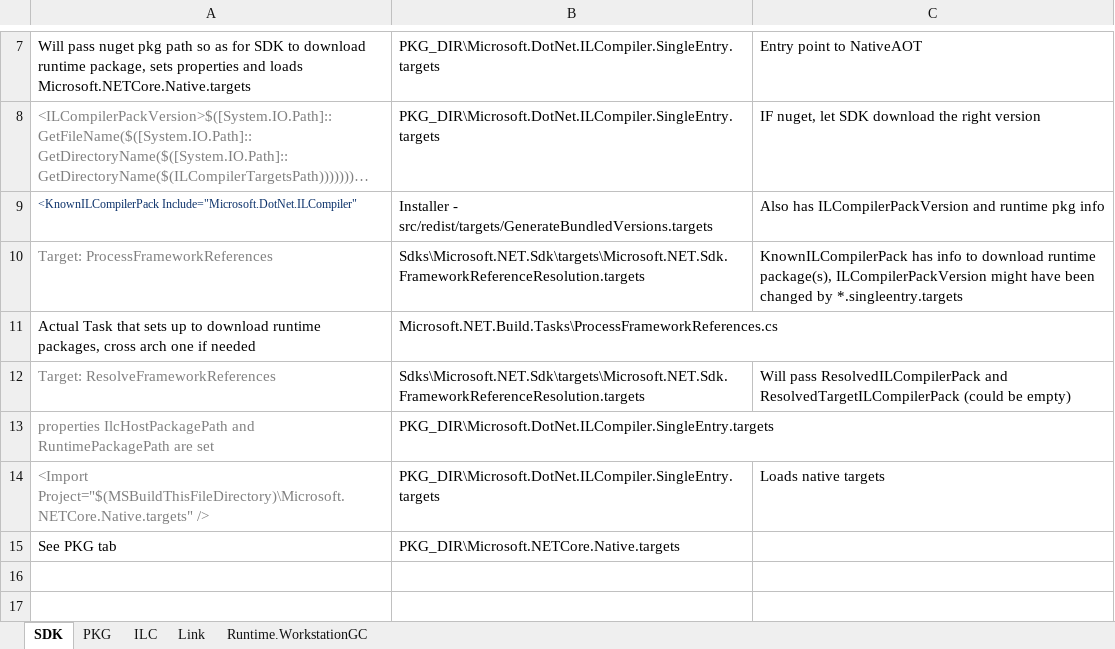
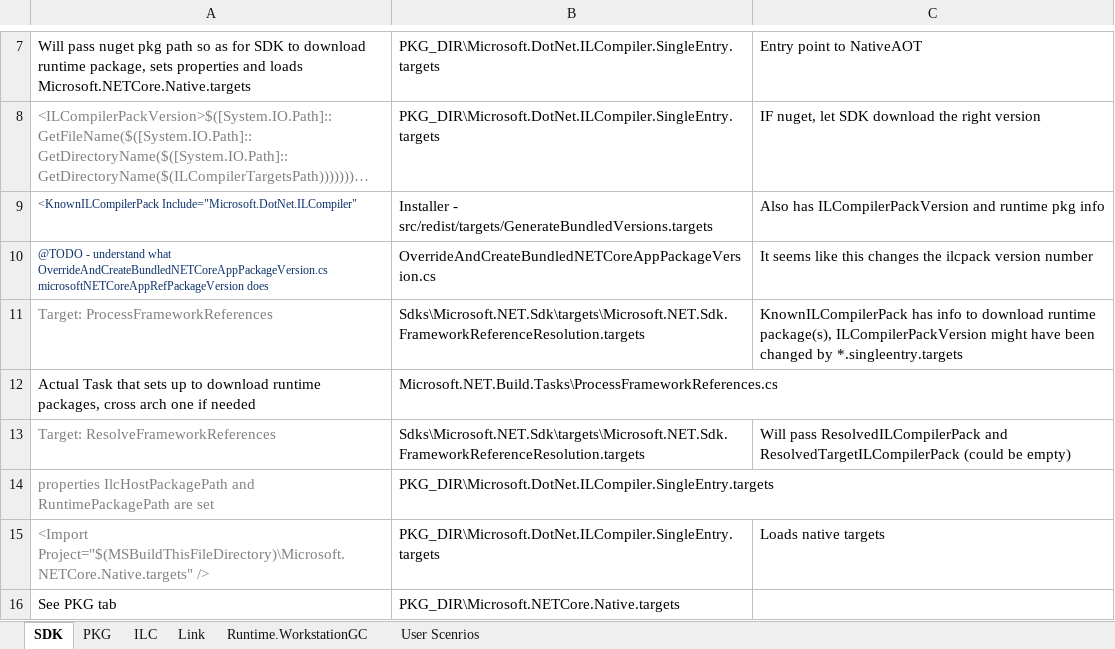
Before and after one commit to LakshanF/CSharp, an Excel workbook: src/aot/NativeAOT.xlsx, sheet SDK, drawn as a sheet; only a part is shown, gaps mark what is left out; long unchanged cells end in …; values as stored, in another font and other column widths than the file's, no borders; the diff names each change by its address in the sheet, - before the commit and + after, or states it on an @@ line.

```diff
--- a/src/aot/NativeAOT.xlsx (sheet SDK)
+++ b/src/aot/NativeAOT.xlsx (sheet SDK)
+sheet tab: User Scenrios
+row 10: @TODO - understand what OverrideAndCreateBundledNETCoreAppPackageVersion.cs microsoftNETCoreAppRefPackageVersion does | OverrideAndCreateBundledNETCoreAppPackageVersion.cs | It seems like this changes the ilcpack version number
```
Also changed, not shown: sheet PKG, sheet Link, src/aot/libraries/Summary.xlsx, 2 other files.
